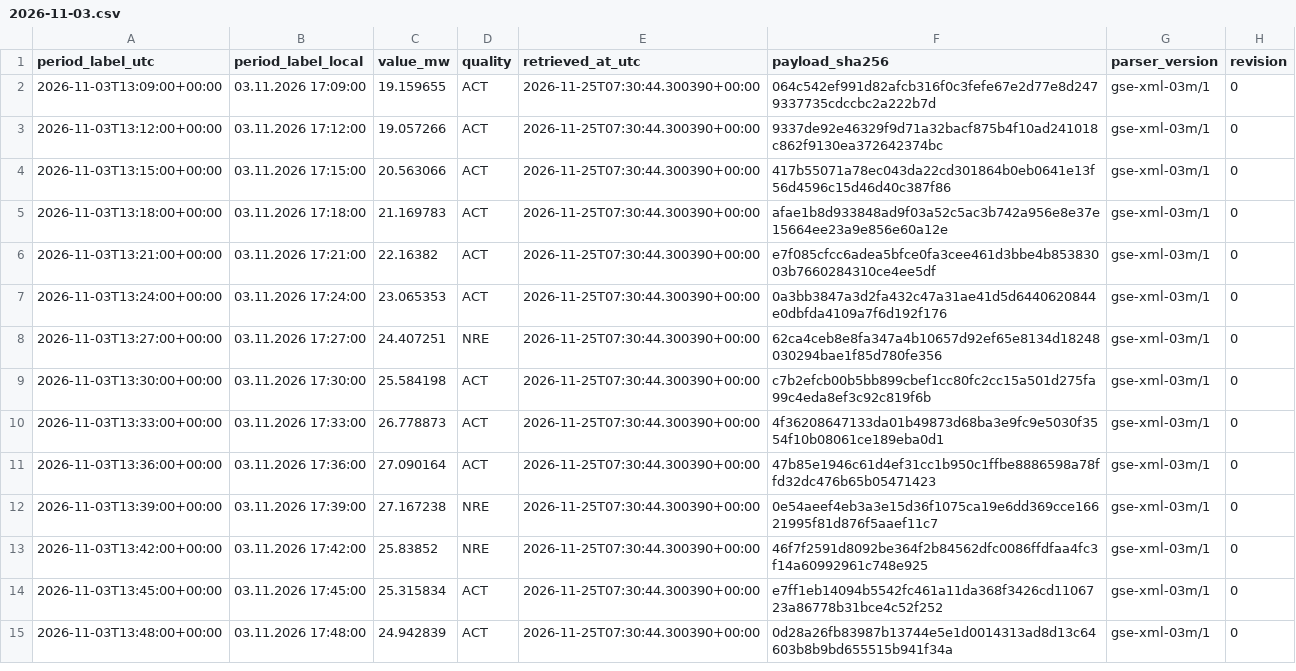
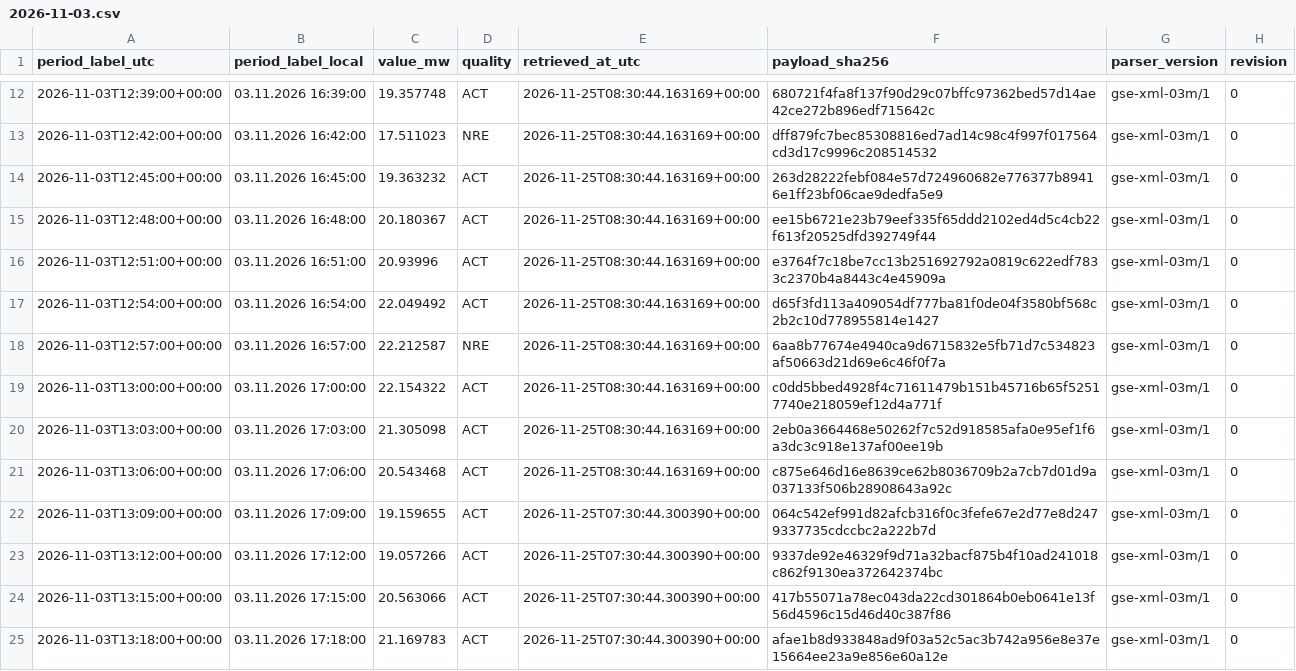
Before and after one commit to GiorgiKhorbaladze/Georgia-WindCast, a CSV file: gse/2026/11/2026-11-03.csv, drawn as a sheet; only a part is shown, gaps mark what is left out; the shorter side is filled out with more unchanged rows; the diff covers the shown part only; the diff names each change by its address in the sheet, - before the commit and + after, or states it on an @@ line.

```diff
--- a/gse/2026/11/2026-11-03.csv
+++ b/gse/2026/11/2026-11-03.csv
+row 12: 2026-11-03T12:39:00+00:00 | 03.11.2026 16:39:00 | 19.357748 | ACT | 2026-11-25T08:30:44.163169+00:00 | 680721f4fa8f137f90d29c07bffc97362bed57d14ae42ce272b896edf715642c | gse-xml-03m/1 | 0
+row 13: 2026-11-03T12:42:00+00:00 | 03.11.2026 16:42:00 | 17.511023 | NRE | 2026-11-25T08:30:44.163169+00:00 | dff879fc7bec85308816ed7ad14c98c4f997f017564cd3d17c9996c208514532 | gse-xml-03m/1 | 0
+row 14: 2026-11-03T12:45:00+00:00 | 03.11.2026 16:45:00 | 19.363232 | ACT | 2026-11-25T08:30:44.163169+00:00 | 263d28222febf084e57d724960682e776377b89416e1ff23bf06cae9dedfa5e9 | gse-xml-03m/1 | 0
+row 15: 2026-11-03T12:48:00+00:00 | 03.11.2026 16:48:00 | 20.180367 | ACT | 2026-11-25T08:30:44.163169+00:00 | ee15b6721e23b79eef335f65ddd2102ed4d5c4cb22f613f20525dfd392749f44 | gse-xml-03m/1 | 0
+row 16: 2026-11-03T12:51:00+00:00 | 03.11.2026 16:51:00 | 20.93996 | ACT | 2026-11-25T08:30:44.163169+00:00 | e3764f7c18be7cc13b251692792a0819c622edf7833c2370b4a8443c4e45909a | gse-xml-03m/1 | 0
+row 17: 2026-11-03T12:54:00+00:00 | 03.11.2026 16:54:00 | 22.049492 | ACT | 2026-11-25T08:30:44.163169+00:00 | d65f3fd113a409054df777ba81f0de04f3580bf568c2b2c10d778955814e1427 | gse-xml-03m/1 | 0
+row 18: 2026-11-03T12:57:00+00:00 | 03.11.2026 16:57:00 | 22.212587 | NRE | 2026-11-25T08:30:44.163169+00:00 | 6aa8b77674e4940ca9d6715832e5fb71d7c534823af50663d21d69e6c46f0f7a | gse-xml-03m/1 | 0
+row 19: 2026-11-03T13:00:00+00:00 | 03.11.2026 17:00:00 | 22.154322 | ACT | 2026-11-25T08:30:44.163169+00:00 | c0dd5bbed4928f4c71611479b151b45716b65f52517740e218059ef12d4a771f | gse-xml-03m/1 | 0
+row 20: 2026-11-03T13:03:00+00:00 | 03.11.2026 17:03:00 | 21.305098 | ACT | 2026-11-25T08:30:44.163169+00:00 | 2eb0a3664468e50262f7c52d918585afa0e95ef1f6a3dc3c918e137af00ee19b | gse-xml-03m/1 | 0
+row 21: 2026-11-03T13:06:00+00:00 | 03.11.2026 17:06:00 | 20.543468 | ACT | 2026-11-25T08:30:44.163169+00:00 | c875e646d16e8639ce62b8036709b2a7cb7d01d9a037133f506b28908643a92c | gse-xml-03m/1 | 0
```
Also changed, not shown: 10 added rows elsewhere in this file, balance/2026/11/2026-11-25.csv, gse/2026/11/2026-11-25.csv, 3 other files.
